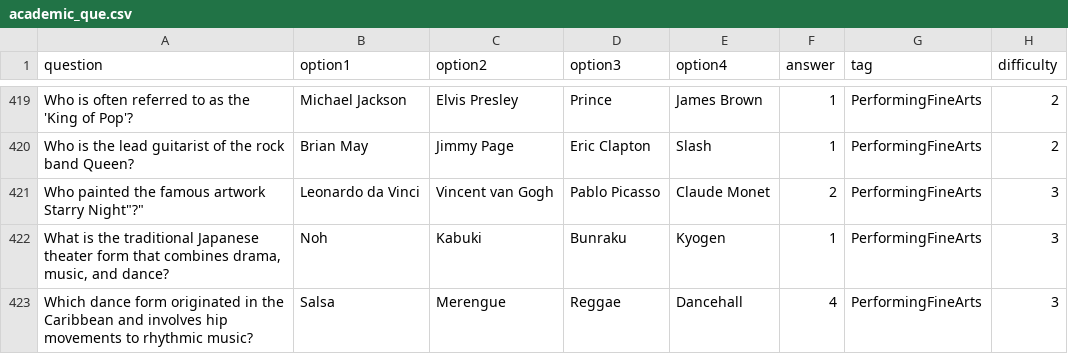
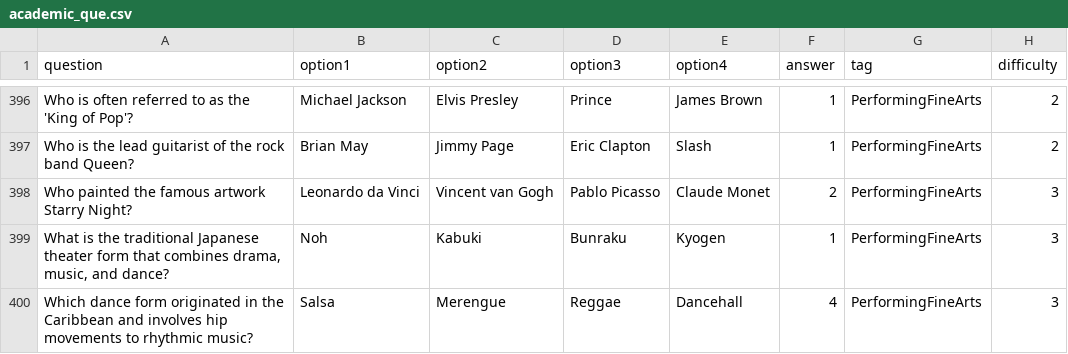
Before and after one commit to Akshar-Vadwala/Career-Guidance-System-using-ML, a CSV file: Datasets/academic_que.csv, drawn as a sheet; only a part is shown, gaps mark what is left out; the diff covers the shown part only.

```diff
--- a/Datasets/academic_que.csv
+++ b/Datasets/academic_que.csv
@@ -420,3 +397,3 @@ Who is often referred to as the 'King of Pop'?,Michael Jackson,Elvis Presley,Pri
 Who is the lead guitarist of the rock band Queen?,Brian May,Jimmy Page,Eric Clapton,Slash,1,PerformingFineArts,2
-"Who painted the famous artwork Starry Night""?""",Leonardo da Vinci,Vincent van Gogh,Pablo Picasso,Claude Monet,2,PerformingFineArts,3
+Who painted the famous artwork Starry Night?,Leonardo da Vinci,Vincent van Gogh,Pablo Picasso,Claude Monet,2,PerformingFineArts,3
 "What is the traditional Japanese theater form that combines drama, music, and dance?",Noh,Kabuki,Bunraku,Kyogen,1,PerformingFineArts,3
```
Also changed, not shown: 23 removed rows and 7 edited cells elsewhere in this file, Datasets/aptitude_que.csv, Datasets/interest_survey_que.csv, 28 other files.
